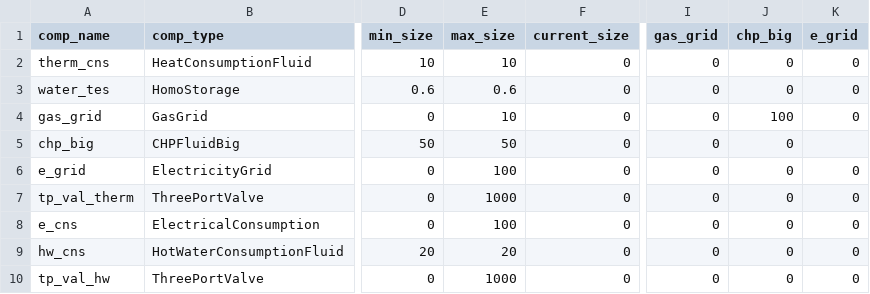
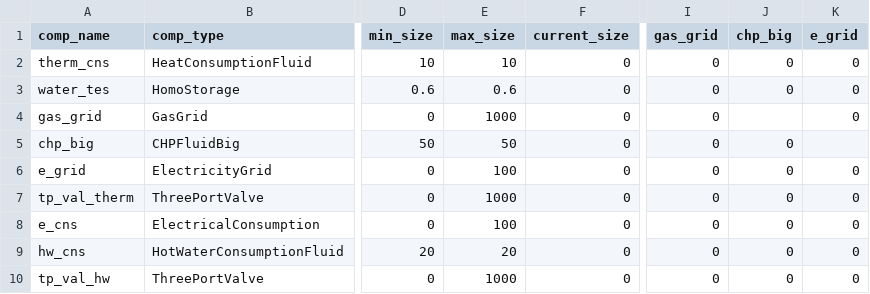
Before and after one commit to RWTH-EBC/BESDOT, a CSV file: data/topology/chp_fluid_big_w+h.csv, drawn as a sheet; only a part is shown, gaps mark what is left out; the diff names each change by its address in the sheet, - before the commit and + after, or states it on an @@ line.

```diff
--- a/data/topology/chp_fluid_big_w+h.csv
+++ b/data/topology/chp_fluid_big_w+h.csv
-E4 (max_size): 10
+E4 (max_size): 1000
-J4 (chp_big): 100
+J4 (chp_big): (empty)
```
Also changed, not shown: data/topology/chp_fluid_big.csv, data/topology/chp_fluid_small.csv, 12 other files.
